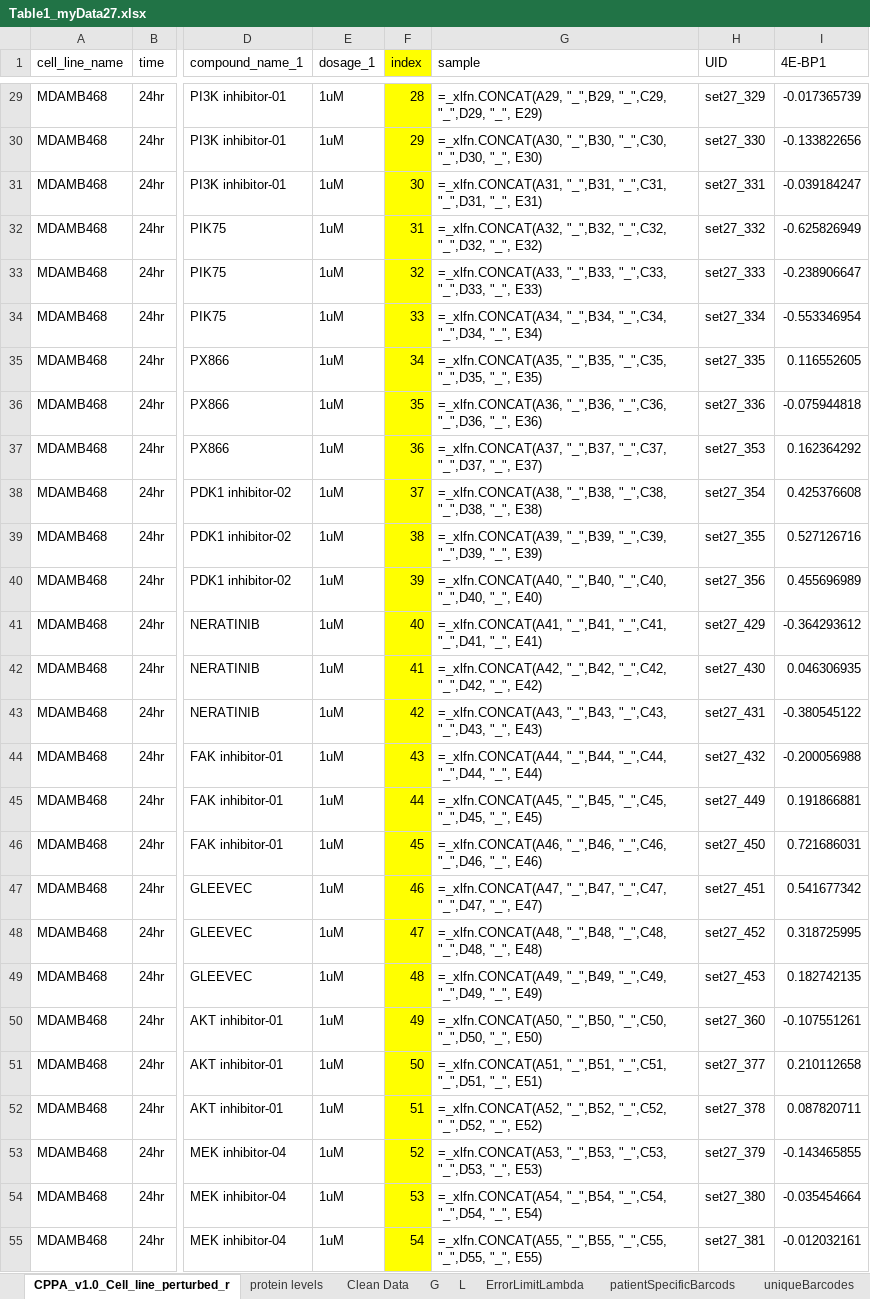
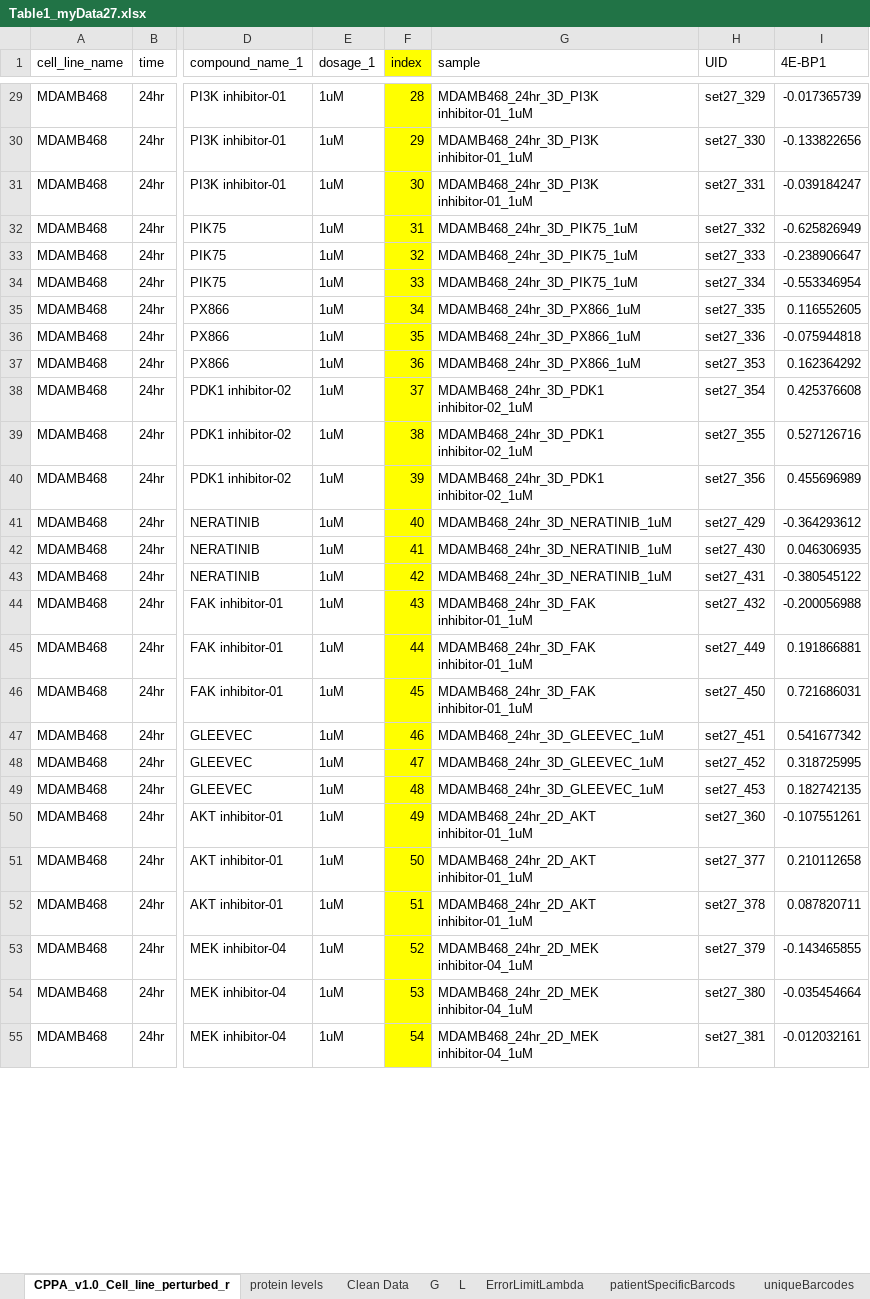
Before and after one commit to ElchananSasson/Oncosensepy, an Excel workbook: Data/Table1_myData27.xlsx, sheet CPPA_v1.0_Cell_line_perturbed_r, drawn as a sheet; only a part is shown, gaps mark what is left out; values as stored, in another font and other column widths than the file's, no borders; formulas without a stored value are shown as written; conditional formats not drawn; the diff covers the shown part only; the diff names each change by its address in the sheet, - before the commit and + after, or states it on an @@ line.

```diff
--- a/Data/Table1_myData27.xlsx (sheet CPPA_v1.0_Cell_line_perturbed_r)
+++ b/Data/Table1_myData27.xlsx (sheet CPPA_v1.0_Cell_line_perturbed_r)
-G29 (sample): =_xlfn.CONCAT(A29, "_",B29, "_",C29, "_",D29, "_", E29)
+G29 (sample): MDAMB468_24hr_3D_PI3K inhibitor-01_1uM
-G30 (sample): =_xlfn.CONCAT(A30, "_",B30, "_",C30, "_",D30, "_", E30)
+G30 (sample): MDAMB468_24hr_3D_PI3K inhibitor-01_1uM
-G31 (sample): =_xlfn.CONCAT(A31, "_",B31, "_",C31, "_",D31, "_", E31)
+G31 (sample): MDAMB468_24hr_3D_PI3K inhibitor-01_1uM
-G32 (sample): =_xlfn.CONCAT(A32, "_",B32, "_",C32, "_",D32, "_", E32)
+G32 (sample): MDAMB468_24hr_3D_PIK75_1uM
-G33 (sample): =_xlfn.CONCAT(A33, "_",B33, "_",C33, "_",D33, "_", E33)
+G33 (sample): MDAMB468_24hr_3D_PIK75_1uM
-G34 (sample): =_xlfn.CONCAT(A34, "_",B34, "_",C34, "_",D34, "_", E34)
+G34 (sample): MDAMB468_24hr_3D_PIK75_1uM
-G35 (sample): =_xlfn.CONCAT(A35, "_",B35, "_",C35, "_",D35, "_", E35)
+G35 (sample): MDAMB468_24hr_3D_PX866_1uM
-G36 (sample): =_xlfn.CONCAT(A36, "_",B36, "_",C36, "_",D36, "_", E36)
+G36 (sample): MDAMB468_24hr_3D_PX866_1uM
-G37 (sample): =_xlfn.CONCAT(A37, "_",B37, "_",C37, "_",D37, "_", E37)
+G37 (sample): MDAMB468_24hr_3D_PX866_1uM
-G38 (sample): =_xlfn.CONCAT(A38, "_",B38, "_",C38, "_",D38, "_", E38)
+G38 (sample): MDAMB468_24hr_3D_PDK1 inhibitor-02_1uM
-G39 (sample): =_xlfn.CONCAT(A39, "_",B39, "_",C39, "_",D39, "_", E39)
+G39 (sample): MDAMB468_24hr_3D_PDK1 inhibitor-02_1uM
-G40 (sample): =_xlfn.CONCAT(A40, "_",B40, "_",C40, "_",D40, "_", E40)
+G40 (sample): MDAMB468_24hr_3D_PDK1 inhibitor-02_1uM
-G41 (sample): =_xlfn.CONCAT(A41, "_",B41, "_",C41, "_",D41, "_", E41)
+G41 (sample): MDAMB468_24hr_3D_NERATINIB_1uM
-G42 (sample): =_xlfn.CONCAT(A42, "_",B42, "_",C42, "_",D42, "_", E42)
+G42 (sample): MDAMB468_24hr_3D_NERATINIB_1uM
-G43 (sample): =_xlfn.CONCAT(A43, "_",B43, "_",C43, "_",D43, "_", E43)
+G43 (sample): MDAMB468_24hr_3D_NERATINIB_1uM
-G44 (sample): =_xlfn.CONCAT(A44, "_",B44, "_",C44, "_",D44, "_", E44)
+G44 (sample): MDAMB468_24hr_3D_FAK inhibitor-01_1uM
-G45 (sample): =_xlfn.CONCAT(A45, "_",B45, "_",C45, "_",D45, "_", E45)
+G45 (sample): MDAMB468_24hr_3D_FAK inhibitor-01_1uM
-G46 (sample): =_xlfn.CONCAT(A46, "_",B46, "_",C46, "_",D46, "_", E46)
+G46 (sample): MDAMB468_24hr_3D_FAK inhibitor-01_1uM
-G47 (sample): =_xlfn.CONCAT(A47, "_",B47, "_",C47, "_",D47, "_", E47)
+G47 (sample): MDAMB468_24hr_3D_GLEEVEC_1uM
-G48 (sample): =_xlfn.CONCAT(A48, "_",B48, "_",C48, "_",D48, "_", E48)
+G48 (sample): MDAMB468_24hr_3D_GLEEVEC_1uM
-G49 (sample): =_xlfn.CONCAT(A49, "_",B49, "_",C49, "_",D49, "_", E49)
+G49 (sample): MDAMB468_24hr_3D_GLEEVEC_1uM
-G50 (sample): =_xlfn.CONCAT(A50, "_",B50, "_",C50, "_",D50, "_", E50)
+G50 (sample): MDAMB468_24hr_2D_AKT inhibitor-01_1uM
-G51 (sample): =_xlfn.CONCAT(A51, "_",B51, "_",C51, "_",D51, "_", E51)
+G51 (sample): MDAMB468_24hr_2D_AKT inhibitor-01_1uM
-G52 (sample): =_xlfn.CONCAT(A52, "_",B52, "_",C52, "_",D52, "_", E52)
+G52 (sample): MDAMB468_24hr_2D_AKT inhibitor-01_1uM
-G53 (sample): =_xlfn.CONCAT(A53, "_",B53, "_",C53, "_",D53, "_", E53)
+G53 (sample): MDAMB468_24hr_2D_MEK inhibitor-04_1uM
-G54 (sample): =_xlfn.CONCAT(A54, "_",B54, "_",C54, "_",D54, "_", E54)
+G54 (sample): MDAMB468_24hr_2D_MEK inhibitor-04_1uM
-G55 (sample): =_xlfn.CONCAT(A55, "_",B55, "_",C55, "_",D55, "_", E55)
+G55 (sample): MDAMB468_24hr_2D_MEK inhibitor-04_1uM
```
Also changed, not shown: 51 edited cells elsewhere in this sheet, sheet patientSpecificBarcods, other sheet tabs.
